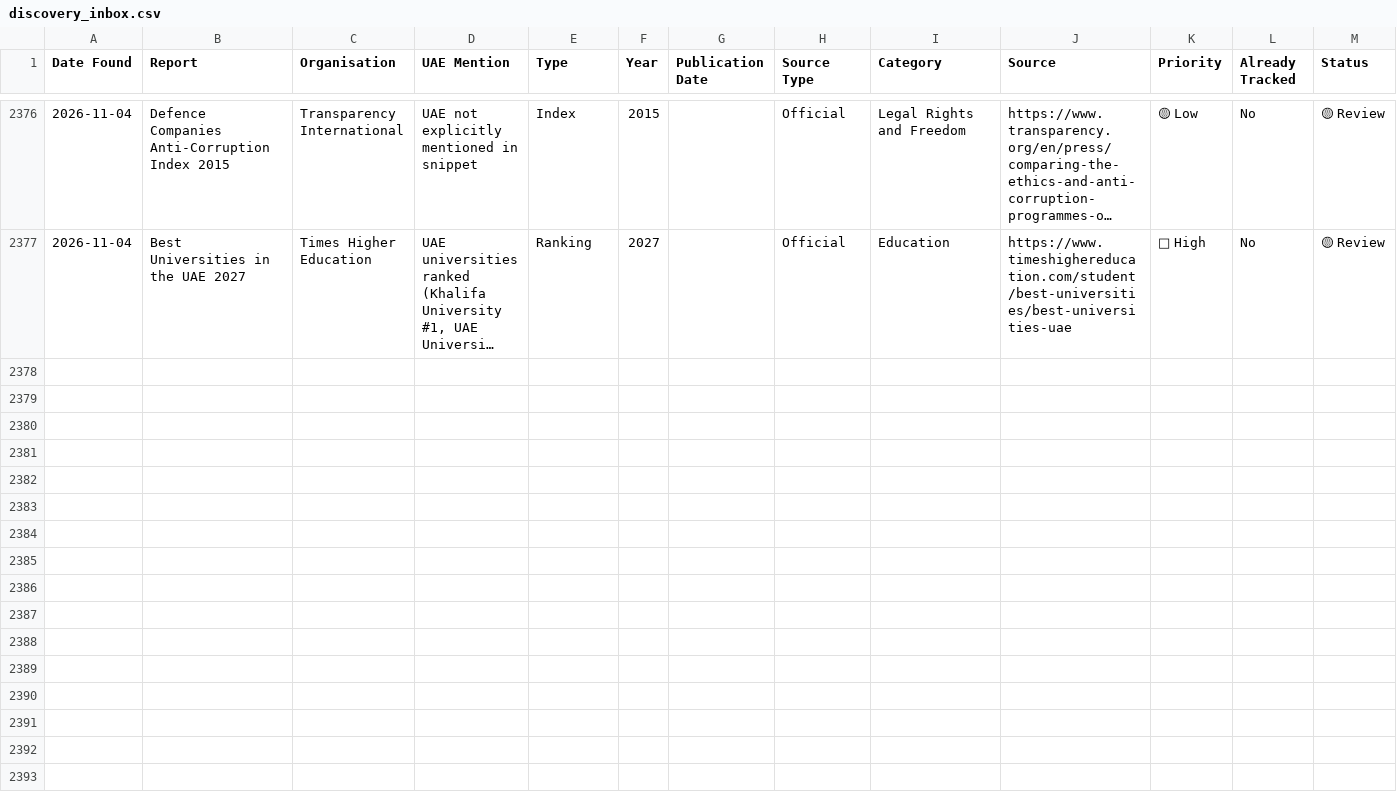
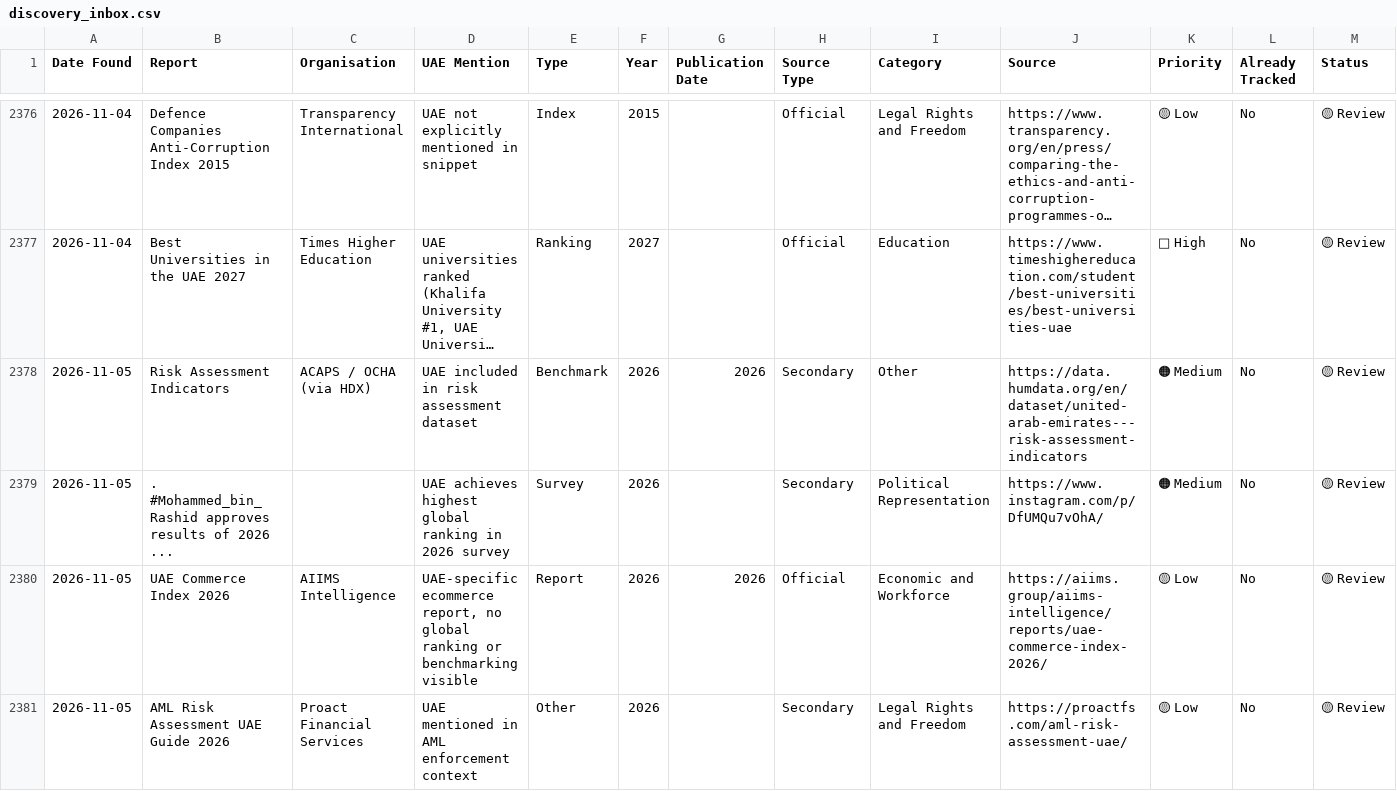
Before and after one commit to Nishi-pk/UAE-Report-Discovery, a CSV file: data/discovery_inbox.csv, drawn as a sheet; only a part is shown, gaps mark what is left out; long unchanged cells end in …; the diff covers the shown part only; the diff names each change by its address in the sheet, - before the commit and + after, or states it on an @@ line.

```diff
--- a/data/discovery_inbox.csv
+++ b/data/discovery_inbox.csv
+row 2378: 2026-11-05 | Risk Assessment Indicators | ACAPS / OCHA (via HDX) | UAE included in risk assessment dataset | Benchmark | 2026 | 2026 | Secondary | Other | https://data.humdata.org/en/dataset/united-arab-emirates---risk-assessment-indicators | 🟠 Medium | No | 🟡 Review
+row 2379: 2026-11-05 | . #Mohammed_bin_Rashid approves results of 2026 ... |  | UAE achieves highest global ranking in 2026 survey | Survey | 2026 |  | Secondary | Political Representation | https://www.instagram.com/p/DfUMQu7vOhA/ | 🟠 Medium | No | 🟡 Review
+row 2380: 2026-11-05 | UAE Commerce Index 2026 | AIIMS Intelligence | UAE-specific ecommerce report, no global ranking or benchmarking visible | Report | 2026 | 2026 | Official | Economic and Workforce | https://aiims.group/aiims-intelligence/reports/uae-commerce-index-2026/ | 🟡 Low | No | 🟡 Review
+row 2381: 2026-11-05 | AML Risk Assessment UAE Guide 2026 | Proact Financial Services | UAE mentioned in AML enforcement context | Other | 2026 |  | Secondary | Legal Rights and Freedom | https://proactfs.com/aml-risk-assessment-uae/ | 🟡 Low | No | 🟡 Review
```
Also changed, not shown: 10 added rows elsewhere in this file.
